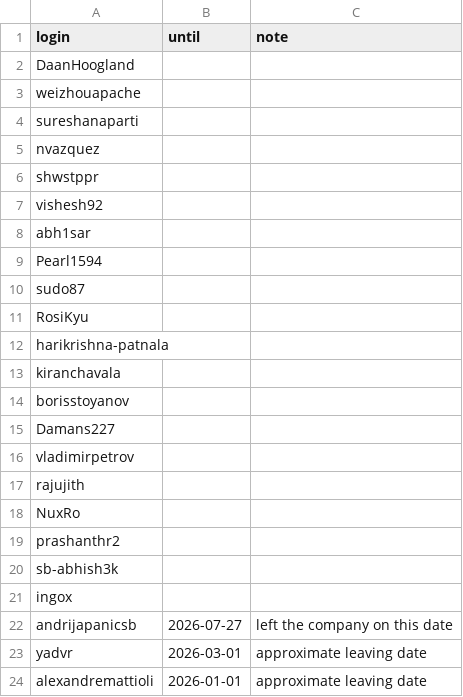
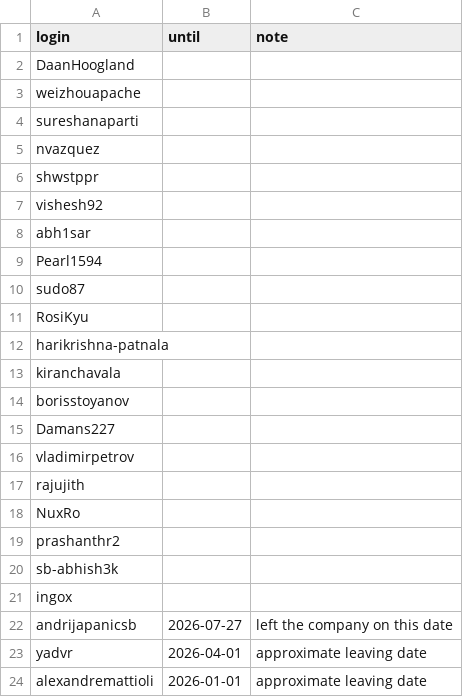
Before and after one commit to andrijapanicsb/cloudstack-review-stats, a CSV file: affiliations.csv, drawn as a sheet.

```diff
--- a/affiliations.csv
+++ b/affiliations.csv
@@ -22,3 +22,3 @@ ingox,,
 andrijapanicsb,2026-07-27,left the company on this date
-yadvr,2026-03-01,approximate leaving date
+yadvr,2026-04-01,approximate leaving date
 alexandremattioli,2026-01-01,approximate leaving date
```
Also changed, not shown: evidence/all_prs.csv, evidence/fewer_than_two_approvals.csv, 9 other files.
